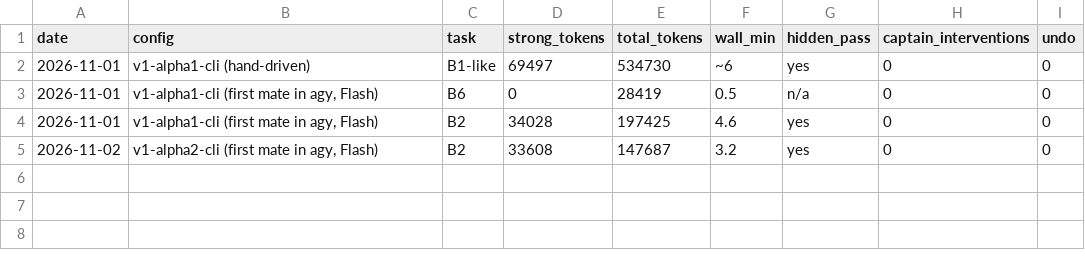
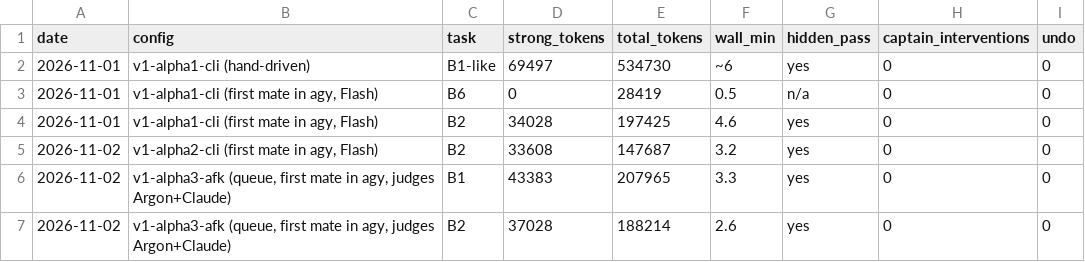
Before and after one commit to cuongtt0201/antigravity-firstmate, a TSV file: bench/results.tsv, drawn as a sheet; the diff names each change by its address in the sheet, - before the commit and + after, or states it on an @@ line.

```diff
--- a/bench/results.tsv
+++ b/bench/results.tsv
+row 6: 2026-11-02 | v1-alpha3-afk (queue, first mate in agy, judges Argon+Claude) | B1 | 43383 | 207965 | 3.3 | yes | 0 | 0
+row 7: 2026-11-02 | v1-alpha3-afk (queue, first mate in agy, judges Argon+Claude) | B2 | 37028 | 188214 | 2.6 | yes | 0 | 0
```
Also changed, not shown: 1 other file.
